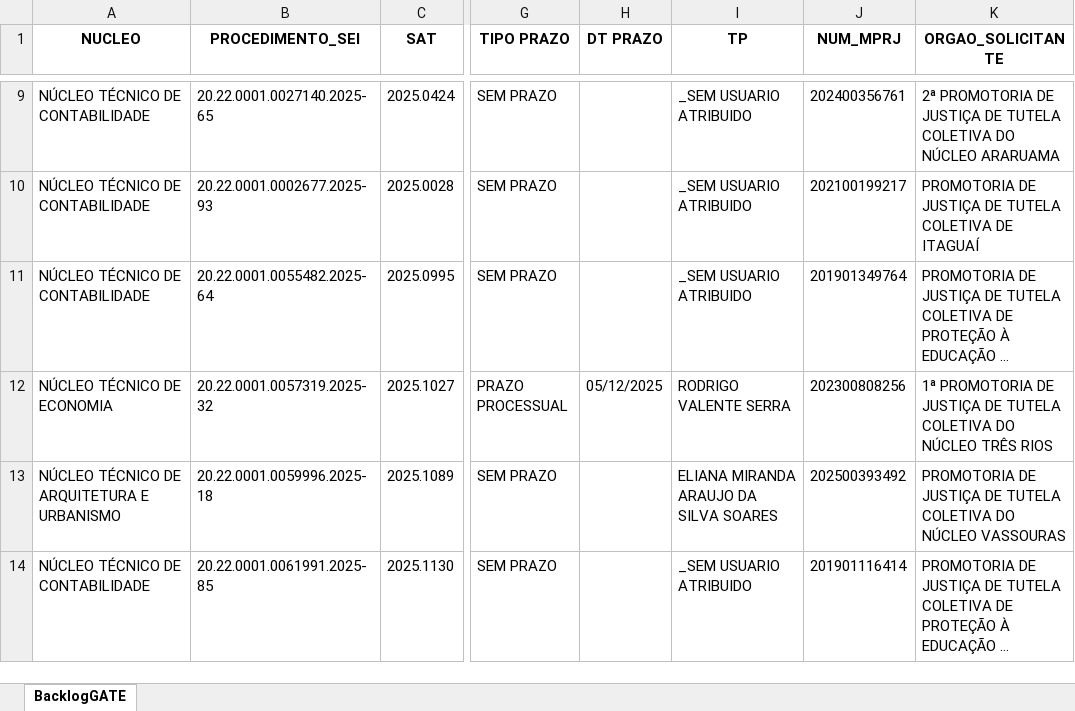
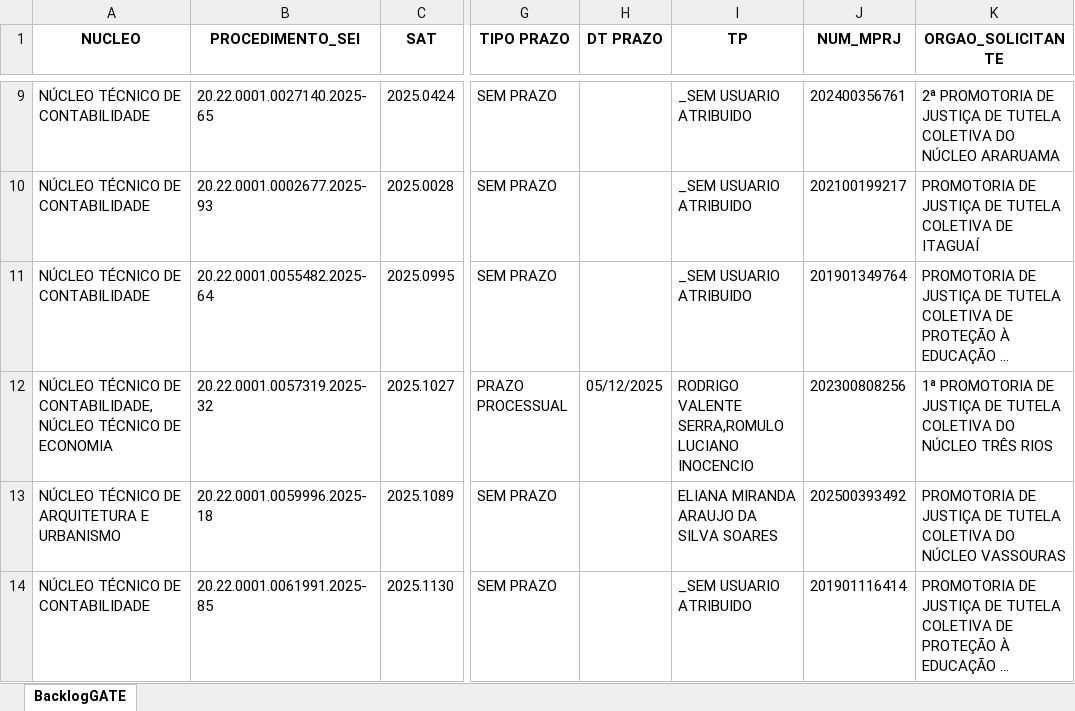
Before and after one commit to cdadosgate/backlog-GATE, an Excel workbook: BacklogGATEAutoCompleto.xlsx, sheet BacklogGATE, drawn as a sheet; only a part is shown, gaps mark what is left out; long unchanged cells end in …; values as stored, in another font and other column widths than the file's, no borders; the diff covers the shown part only; the diff names each change by its address in the sheet, - before the commit and + after, or states it on an @@ line.

Commit message:
Add backlog, prod, and saida_sem_it - 2026-11-23 14:30:04

```diff
--- a/BacklogGATEAutoCompleto.xlsx (sheet BacklogGATE)
+++ b/BacklogGATEAutoCompleto.xlsx (sheet BacklogGATE)
-A12 (NUCLEO): NÚCLEO TÉCNICO DE ECONOMIA
+A12 (NUCLEO): NÚCLEO TÉCNICO DE CONTABILIDADE,NÚCLEO TÉCNICO DE ECONOMIA
-I12 (TP): RODRIGO VALENTE SERRA
+I12 (TP): RODRIGO VALENTE SERRA,ROMULO LUCIANO INOCENCIO
```
Also changed, not shown: 2 added rows, 3 removed rows and 13 edited cells elsewhere in this sheet, SaidaSemITGATEAutoCompleto.xlsx, 1 other file.
